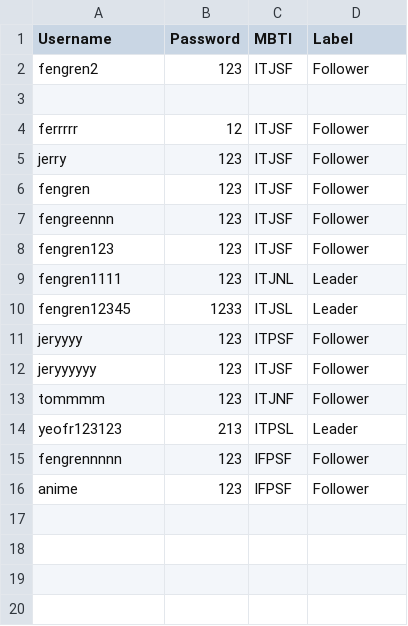
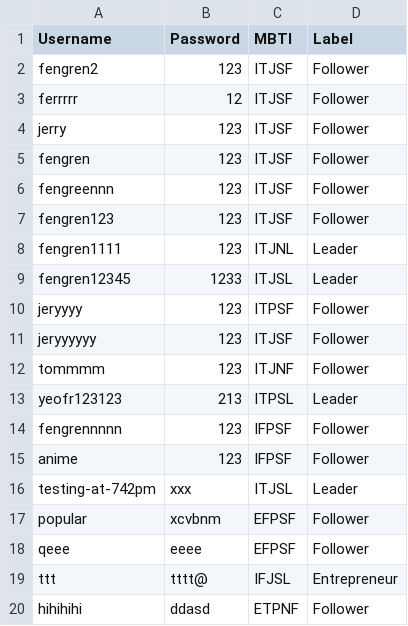
Before and after one commit to bezatech25/EchoMinds, a CSV file: mbti-backend/users.csv, drawn as a sheet; removed rows and columns are numbered as before the commit, all else as after; the diff names each change by its address in the sheet, - before the commit and + after, or states it on an @@ line.

```diff
--- a/mbti-backend/users.csv
+++ b/mbti-backend/users.csv
-row 3: (empty)
+row 16: testing-at-742pm | xxx | ITJSL | Leader
+row 17: popular | xcvbnm | EFPSF | Follower
+row 18: qeee | eeee | EFPSF | Follower
+row 19: ttt | tttt@ | IFJSL | Entrepreneur
+row 20: hihihihi | ddasd | ETPNF | Follower
```
Also changed, not shown: 4 other files.
